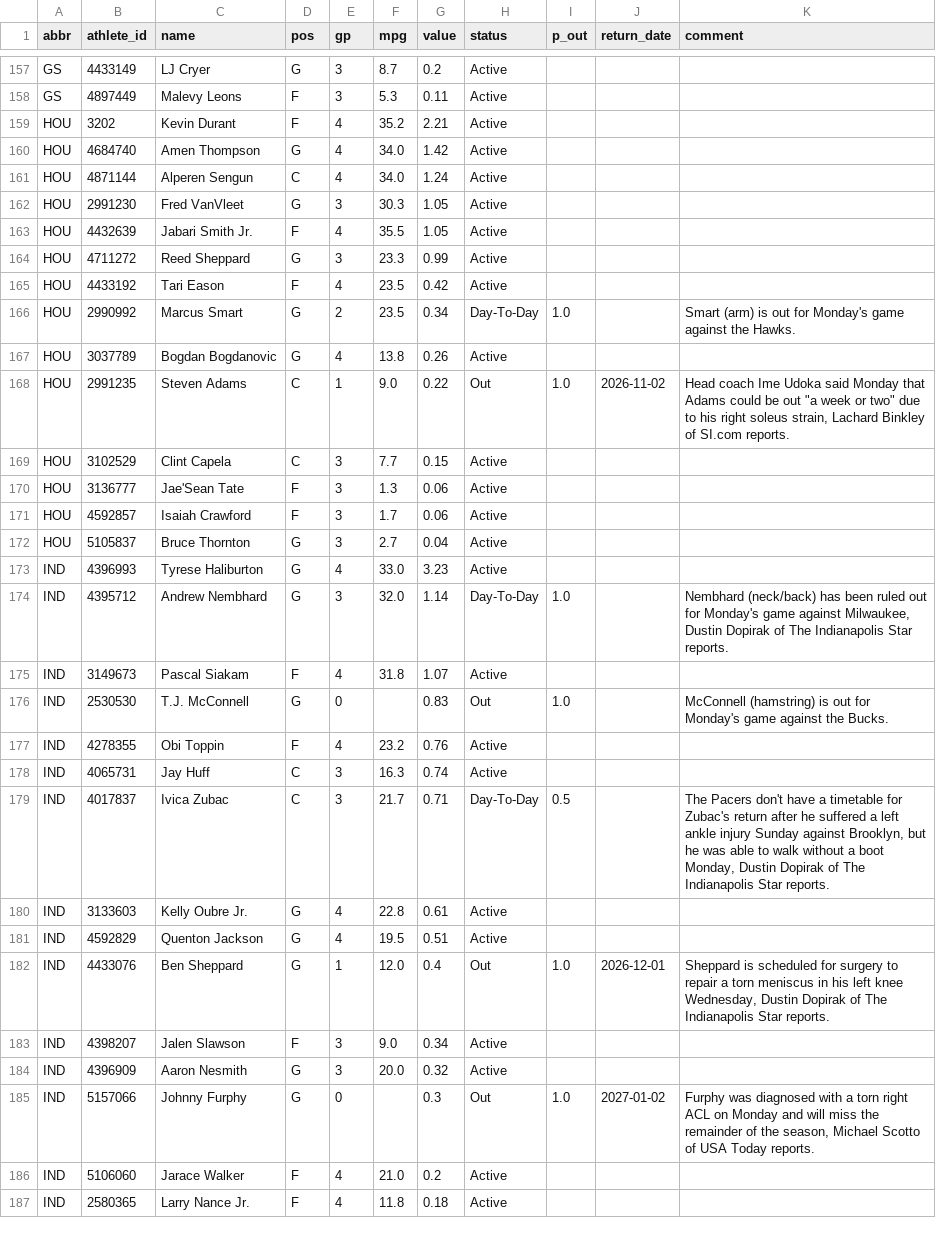
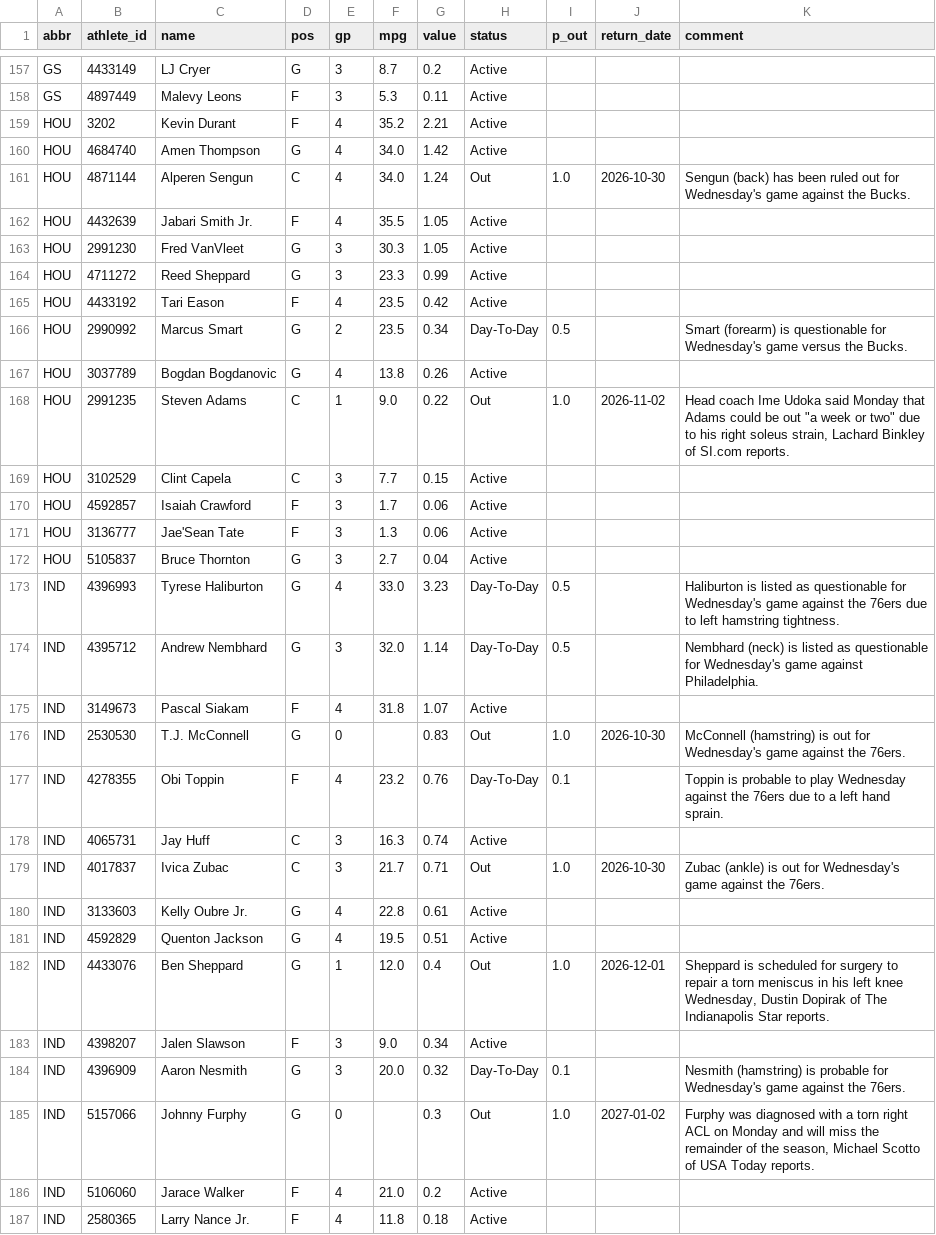
Before and after one commit to chronicaria/chronicaria.github.io, a CSV file: data/players.csv, drawn as a sheet; only a part is shown, gaps mark what is left out; the diff covers the shown part only.

```diff
--- a/data/players.csv
+++ b/data/players.csv
@@ -160,8 +160,8 @@ HOU,3202,Kevin Durant,F,4,35.2,2.21,Active,,,
 HOU,4684740,Amen Thompson,G,4,34.0,1.42,Active,,,
-HOU,4871144,Alperen Sengun,C,4,34.0,1.24,Active,,,
+HOU,4871144,Alperen Sengun,C,4,34.0,1.24,Out,1.0,2026-10-30,Sengun (back) has been ruled out for Wednesday's game against the Bucks.
+HOU,4432639,Jabari Smith Jr.,F,4,35.5,1.05,Active,,,
 HOU,2991230,Fred VanVleet,G,3,30.3,1.05,Active,,,
-HOU,4432639,Jabari Smith Jr.,F,4,35.5,1.05,Active,,,
 HOU,4711272,Reed Sheppard,G,3,23.3,0.99,Active,,,
 HOU,4433192,Tari Eason,F,4,23.5,0.42,Active,,,
-HOU,2990992,Marcus Smart,G,2,23.5,0.34,Day-To-Day,1.0,,Smart (arm) is out for Monday's game against the Hawks.
+HOU,2990992,Marcus Smart,G,2,23.5,0.34,Day-To-Day,0.5,,Smart (forearm) is questionable for Wednesday's game versus the Bucks.
 HOU,3037789,Bogdan Bogdanovic,G,4,13.8,0.26,Active,,,
@@ -169,12 +169,12 @@ HOU,2991235,Steven Adams,C,1,9.0,0.22,Out,1.0,2026-11-02,"Head coach Ime Udoka s
 HOU,3102529,Clint Capela,C,3,7.7,0.15,Active,,,
+HOU,4592857,Isaiah Crawford,F,3,1.7,0.06,Active,,,
 HOU,3136777,Jae'Sean Tate,F,3,1.3,0.06,Active,,,
-HOU,4592857,Isaiah Crawford,F,3,1.7,0.06,Active,,,
 HOU,5105837,Bruce Thornton,G,3,2.7,0.04,Active,,,
-IND,4396993,Tyrese Haliburton,G,4,33.0,3.23,Active,,,
-IND,4395712,Andrew Nembhard,G,3,32.0,1.14,Day-To-Day,1.0,,"Nembhard (neck/back) has been ruled out for Monday's game against Milwaukee, Dustin Dopirak of The Indianapolis Star reports."
+IND,4396993,Tyrese Haliburton,G,4,33.0,3.23,Day-To-Day,0.5,,Haliburton is listed as questionable for Wednesday's game against the 76ers due to left hamstring tightness.
+IND,4395712,Andrew Nembhard,G,3,32.0,1.14,Day-To-Day,0.5,,Nembhard (neck) is listed as questionable for Wednesday's game against Philadelphia.
 IND,3149673,Pascal Siakam,F,4,31.8,1.07,Active,,,
-IND,2530530,T.J. McConnell,G,0,,0.83,Out,1.0,,McConnell (hamstring) is out for Monday's game against the Bucks.
-IND,4278355,Obi Toppin,F,4,23.2,0.76,Active,,,
+IND,2530530,T.J. McConnell,G,0,,0.83,Out,1.0,2026-10-30,McConnell (hamstring) is out for Wednesday's game against the 76ers.
+IND,4278355,Obi Toppin,F,4,23.2,0.76,Day-To-Day,0.1,,Toppin is probable to play Wednesday against the 76ers due to a left hand sprain.
 IND,4065731,Jay Huff,C,3,16.3,0.74,Active,,,
-IND,4017837,Ivica Zubac,C,3,21.7,0.71,Day-To-Day,0.5,,"The Pacers don't have a timetable for Zubac's return after he suffered a left ankle injury Sunday against Brooklyn, but he was able to walk without a boot Monday, Dustin Dopirak of The Indianapolis Star reports."
+IND,4017837,Ivica Zubac,C,3,21.7,0.71,Out,1.0,2026-10-30,Zubac (ankle) is out for Wednesday's game against the 76ers.
 IND,3133603,Kelly Oubre Jr.,G,4,22.8,0.61,Active,,,
@@ -183,3 +183,3 @@ IND,4433076,Ben Sheppard,G,1,12.0,0.4,Out,1.0,2026-12-01,"Sheppard is scheduled
 IND,4398207,Jalen Slawson,F,3,9.0,0.34,Active,,,
-IND,4396909,Aaron Nesmith,G,3,20.0,0.32,Active,,,
+IND,4396909,Aaron Nesmith,G,3,20.0,0.32,Day-To-Day,0.1,,Nesmith (hamstring) is probable for Wednesday's game against the 76ers.
 IND,5157066,Johnny Furphy,G,0,,0.3,Out,1.0,2027-01-02,"Furphy was diagnosed with a torn right ACL on Monday and will miss the remainder of the season, Michael Scotto of USA Today reports."
```
Also changed, not shown: 2 added rows, 2 removed rows, 15 moved rows and 112 edited cells elsewhere in this file, data/schedule.csv, data/teams.csv, 2 other files.
